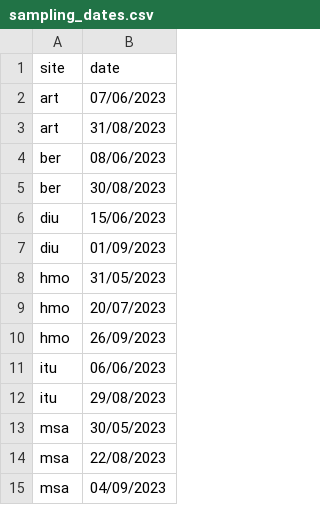
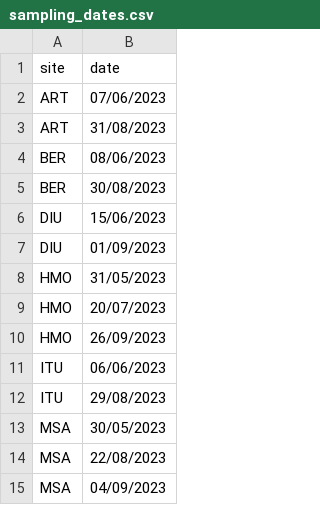
Before and after one commit to TerefiGimeno/PHLISCOgradiente, a CSV file: gradienteData/sampling_dates.csv, drawn as a sheet.

```diff
--- a/gradienteData/sampling_dates.csv
+++ b/gradienteData/sampling_dates.csv
@@ -1,15 +1,15 @@
 site,date
-art,07/06/2023
-art,31/08/2023
-ber,08/06/2023
-ber,30/08/2023
-diu,15/06/2023
-diu,01/09/2023
-hmo,31/05/2023
-hmo,20/07/2023
-hmo,26/09/2023
-itu,06/06/2023
-itu,29/08/2023
-msa,30/05/2023
-msa,22/08/2023
-msa,04/09/2023
+ART,07/06/2023
+ART,31/08/2023
+BER,08/06/2023
+BER,30/08/2023
+DIU,15/06/2023
+DIU,01/09/2023
+HMO,31/05/2023
+HMO,20/07/2023
+HMO,26/09/2023
+ITU,06/06/2023
+ITU,29/08/2023
+MSA,30/05/2023
+MSA,22/08/2023
+MSA,04/09/2023
```
Also changed, not shown: kkk.csv, 16 other files.
